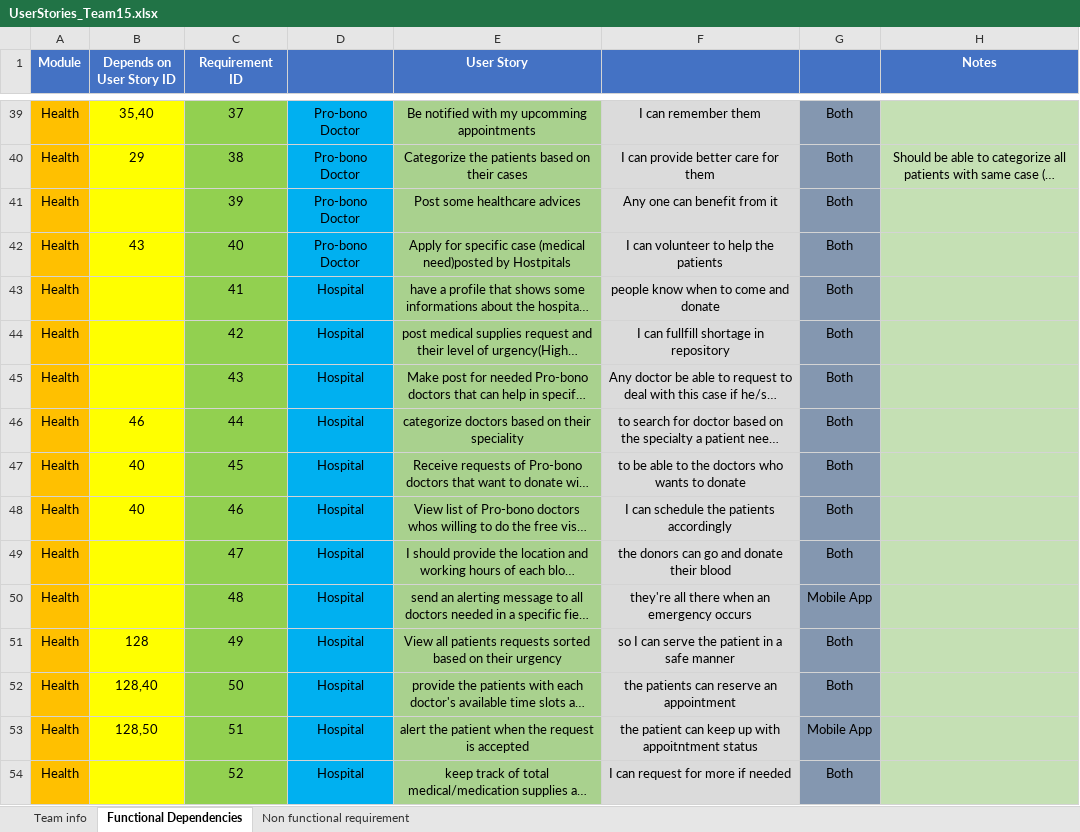
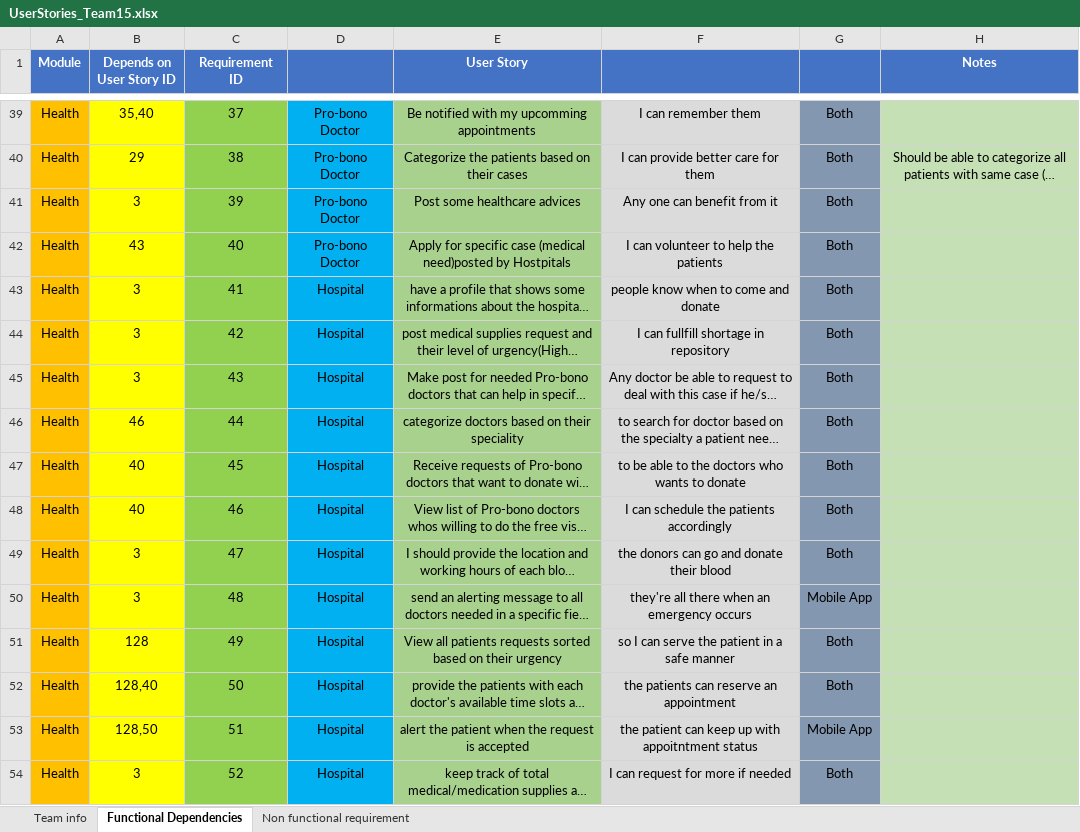
Before and after one commit to MohamedElsaeed424/Donation-App, an Excel workbook: UserStories_Team15.xlsx, sheet Functional Dependencies, drawn as a sheet; only a part is shown, gaps mark what is left out; long unchanged cells end in …; values as stored, in another font and other column widths than the file's, no borders; the diff covers the shown part only; the diff names each change by its address in the sheet, - before the commit and + after, or states it on an @@ line.

Commit message:
M1

```diff
--- a/UserStories_Team15.xlsx (sheet Functional Dependencies)
+++ b/UserStories_Team15.xlsx (sheet Functional Dependencies)
-B41 (Depends on User Story ID): (empty)
+B41 (Depends on User Story ID): 3
-B43:B45 (Depends on User Story ID): (empty)
+B43:B45 (Depends on User Story ID): 3
-B49:B50 (Depends on User Story ID): (empty)
+B49:B50 (Depends on User Story ID): 3
-B54 (Depends on User Story ID): (empty)
+B54 (Depends on User Story ID): 3
```
Also changed, not shown: 61 edited cells elsewhere in this sheet.
